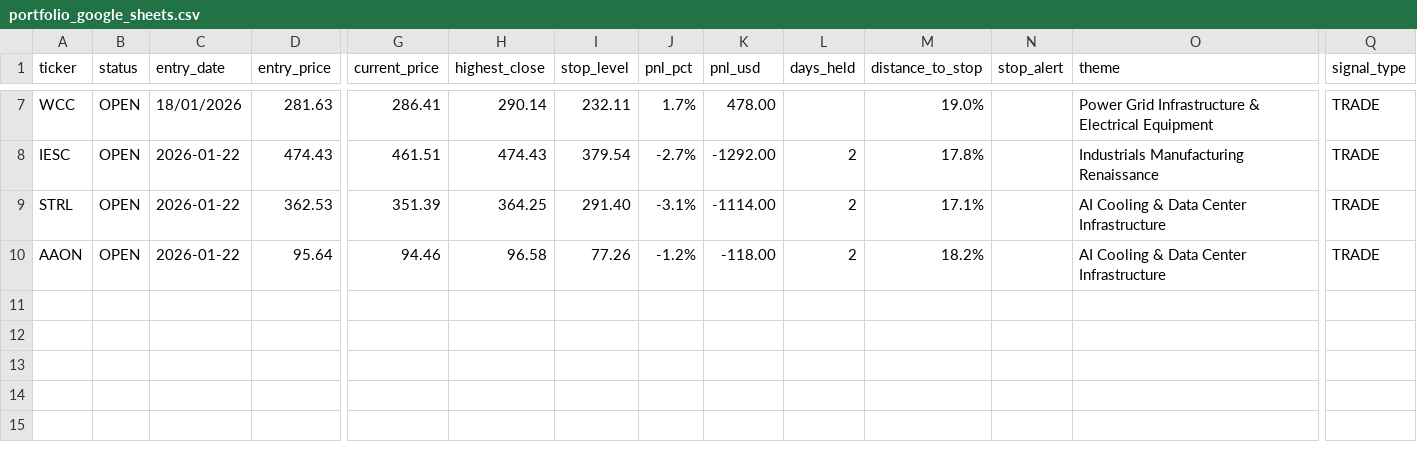
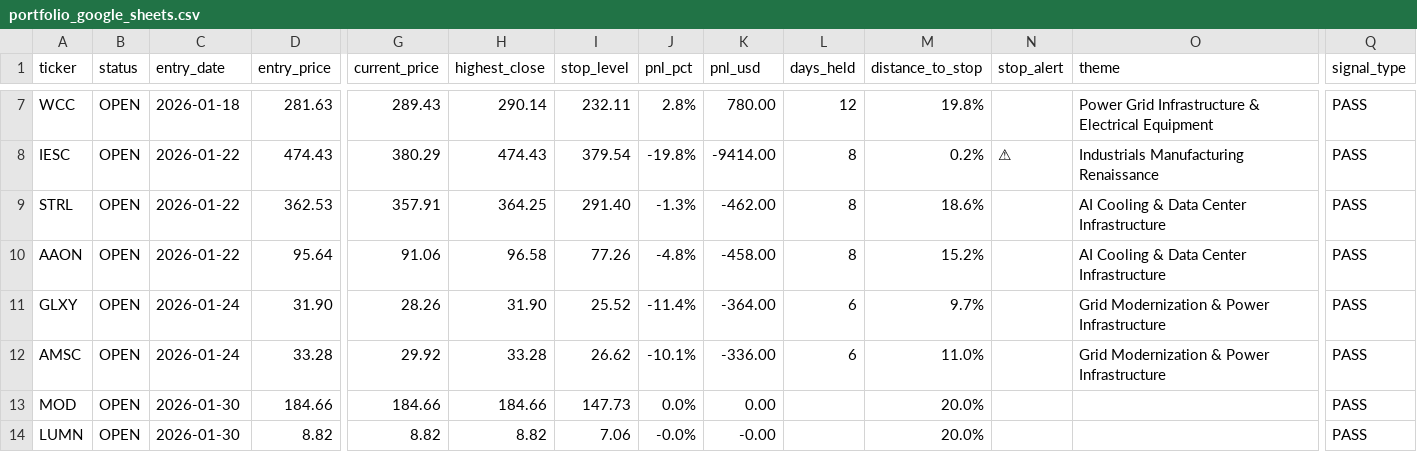
Before and after one commit to Amigo100/bos_momentum_scanner, a CSV file: trades/portfolio_google_sheets.csv, drawn as a sheet; only a part is shown, gaps mark what is left out; rows hold the shown columns only; the diff covers the shown part only; the diff names each change by its address in the sheet, - before the commit and + after, or states it on an @@ line.

```diff
--- a/trades/portfolio_google_sheets.csv
+++ b/trades/portfolio_google_sheets.csv
-C7 (entry_date): 18/01/2026
+C7 (entry_date): 2026-01-18
-G7 (current_price): 286.41
+G7 (current_price): 289.43
-J7 (pnl_pct): 1.7%
+J7 (pnl_pct): 2.8%
-K7 (pnl_usd): 478.00
+K7 (pnl_usd): 780.00
-L7 (days_held): (empty)
+L7 (days_held): 12
-M7 (distance_to_stop): 19.0%
+M7 (distance_to_stop): 19.8%
-Q7:Q10 (signal_type): TRADE
+Q7:Q10 (signal_type): PASS
-G8 (current_price): 461.51
+G8 (current_price): 380.29
-J8 (pnl_pct): -2.7%
+J8 (pnl_pct): -19.8%
-K8 (pnl_usd): -1292.00
+K8 (pnl_usd): -9414.00
-L8:L10 (days_held): 2
+L8:L10 (days_held): 8
-M8 (distance_to_stop): 17.8%
+M8 (distance_to_stop): 0.2%
-N8 (stop_alert): (empty)
+N8 (stop_alert): ⚠
-G9 (current_price): 351.39
+G9 (current_price): 357.91
-J9 (pnl_pct): -3.1%
+J9 (pnl_pct): -1.3%
-K9 (pnl_usd): -1114.00
+K9 (pnl_usd): -462.00
-M9 (distance_to_stop): 17.1%
+M9 (distance_to_stop): 18.6%
-G10 (current_price): 94.46
+G10 (current_price): 91.06
-J10 (pnl_pct): -1.2%
+J10 (pnl_pct): -4.8%
-K10 (pnl_usd): -118.00
+K10 (pnl_usd): -458.00
-M10 (distance_to_stop): 18.2%
+M10 (distance_to_stop): 15.2%
+row 11: GLXY | OPEN | 2026-01-24 | 31.90 | 28.26 | 31.90 | 25.52 | -11.4% | -364.00 | 6 | 9.7% |  | Grid Modernization & Power Infrastructure | PASS
+row 12: AMSC | OPEN | 2026-01-24 | 33.28 | 29.92 | 33.28 | 26.62 | -10.1% | -336.00 | 6 | 11.0% |  | Grid Modernization & Power Infrastructure | PASS
+row 13: MOD | OPEN | 2026-01-30 | 184.66 | 184.66 | 184.66 | 147.73 | 0.0% | 0.00 |  | 20.0% |  |  | PASS
+row 14: LUMN | OPEN | 2026-01-30 | 8.82 | 8.82 | 8.82 | 7.06 | -0.0% | -0.00 |  | 20.0% |  |  | PASS
```
Also changed, not shown: 39 edited cells elsewhere in this file, trades/analysis_log.csv, trades/portfolio.csv, 36 other files.
